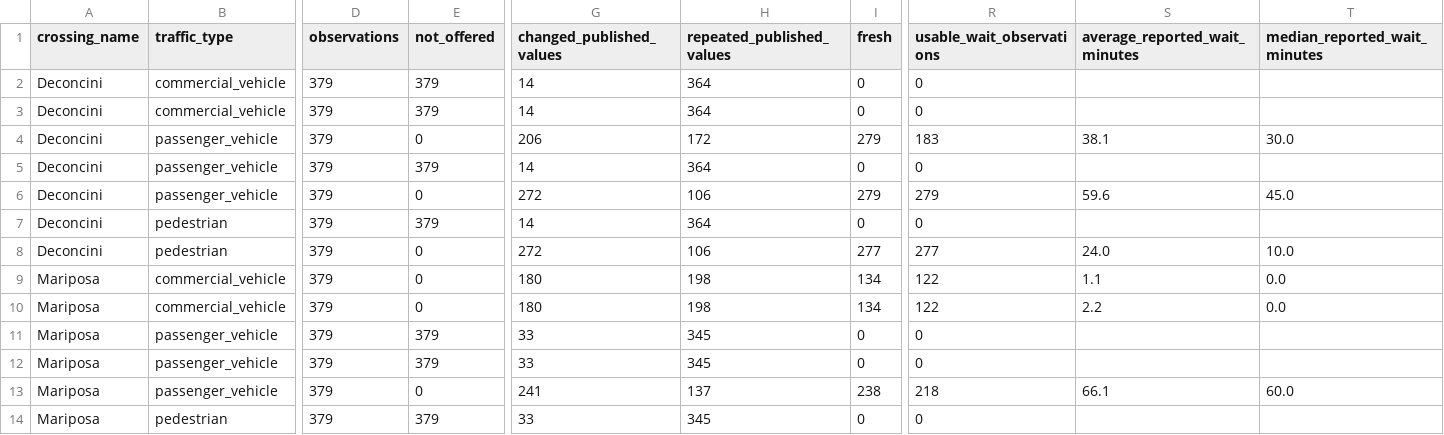
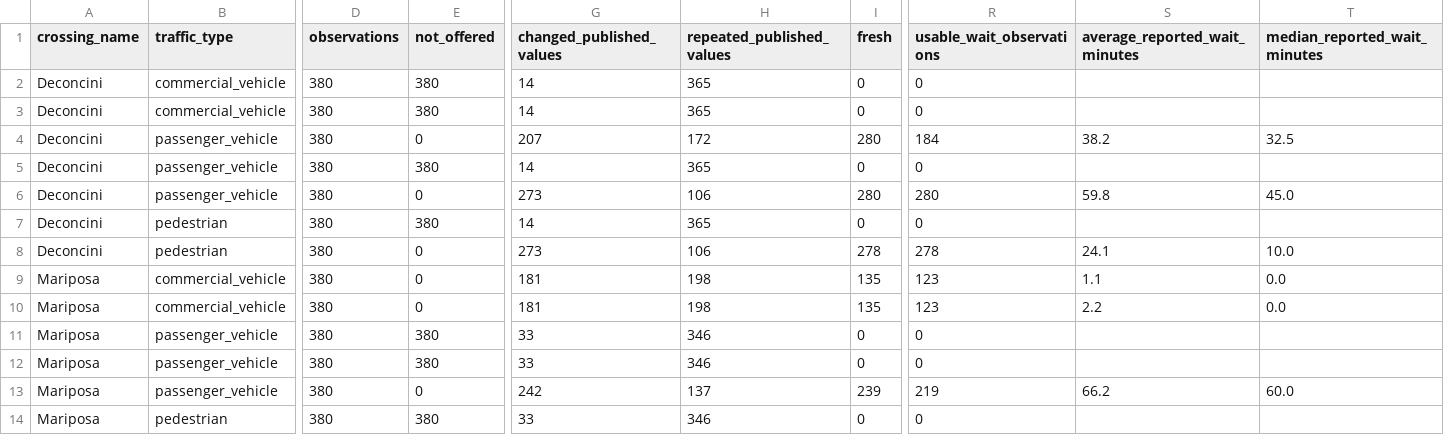
Before and after one commit to marlaconrad/nogales-border-research, a CSV file: reports/data_quality_summary.csv, drawn as a sheet; only a part is shown, gaps mark what is left out; the diff covers the shown part only; the diff names each change by its address in the sheet, - before the commit and + after, or states it on an @@ line.

```diff
--- a/reports/data_quality_summary.csv
+++ b/reports/data_quality_summary.csv
-D2:D14 (observations): 379
+D2:D14 (observations): 380
-E2:E3 (not_offered): 379
+E2:E3 (not_offered): 380
-H2:H3 (repeated_published_values): 364
+H2:H3 (repeated_published_values): 365
-G4 (changed_published_values): 206
+G4 (changed_published_values): 207
-I4 (fresh): 279
+I4 (fresh): 280
-R4 (usable_wait_observations): 183
+R4 (usable_wait_observations): 184
-S4 (average_reported_wait_minutes): 38.1
+S4 (average_reported_wait_minutes): 38.2
-T4 (median_reported_wait_minutes): 30.0
+T4 (median_reported_wait_minutes): 32.5
-E5 (not_offered): 379
+E5 (not_offered): 380
-H5 (repeated_published_values): 364
+H5 (repeated_published_values): 365
-G6 (changed_published_values): 272
+G6 (changed_published_values): 273
-I6 (fresh): 279
+I6 (fresh): 280
-R6 (usable_wait_observations): 279
+R6 (usable_wait_observations): 280
-S6 (average_reported_wait_minutes): 59.6
+S6 (average_reported_wait_minutes): 59.8
-E7 (not_offered): 379
+E7 (not_offered): 380
-H7 (repeated_published_values): 364
+H7 (repeated_published_values): 365
-G8 (changed_published_values): 272
+G8 (changed_published_values): 273
-I8 (fresh): 277
+I8 (fresh): 278
-R8 (usable_wait_observations): 277
+R8 (usable_wait_observations): 278
-S8 (average_reported_wait_minutes): 24.0
+S8 (average_reported_wait_minutes): 24.1
-G9:G10 (changed_published_values): 180
+G9:G10 (changed_published_values): 181
-I9:I10 (fresh): 134
+I9:I10 (fresh): 135
-R9:R10 (usable_wait_observations): 122
+R9:R10 (usable_wait_observations): 123
-E11:E12 (not_offered): 379
+E11:E12 (not_offered): 380
-H11:H12 (repeated_published_values): 345
+H11:H12 (repeated_published_values): 346
-G13 (changed_published_values): 241
+G13 (changed_published_values): 242
-I13 (fresh): 238
+I13 (fresh): 239
-R13 (usable_wait_observations): 218
+R13 (usable_wait_observations): 219
-S13 (average_reported_wait_minutes): 66.1
+S13 (average_reported_wait_minutes): 66.2
-E14 (not_offered): 379
+E14 (not_offered): 380
-H14 (repeated_published_values): 345
+H14 (repeated_published_values): 346
```
Also changed, not shown: 12 edited cells elsewhere in this file, 1 other file.
